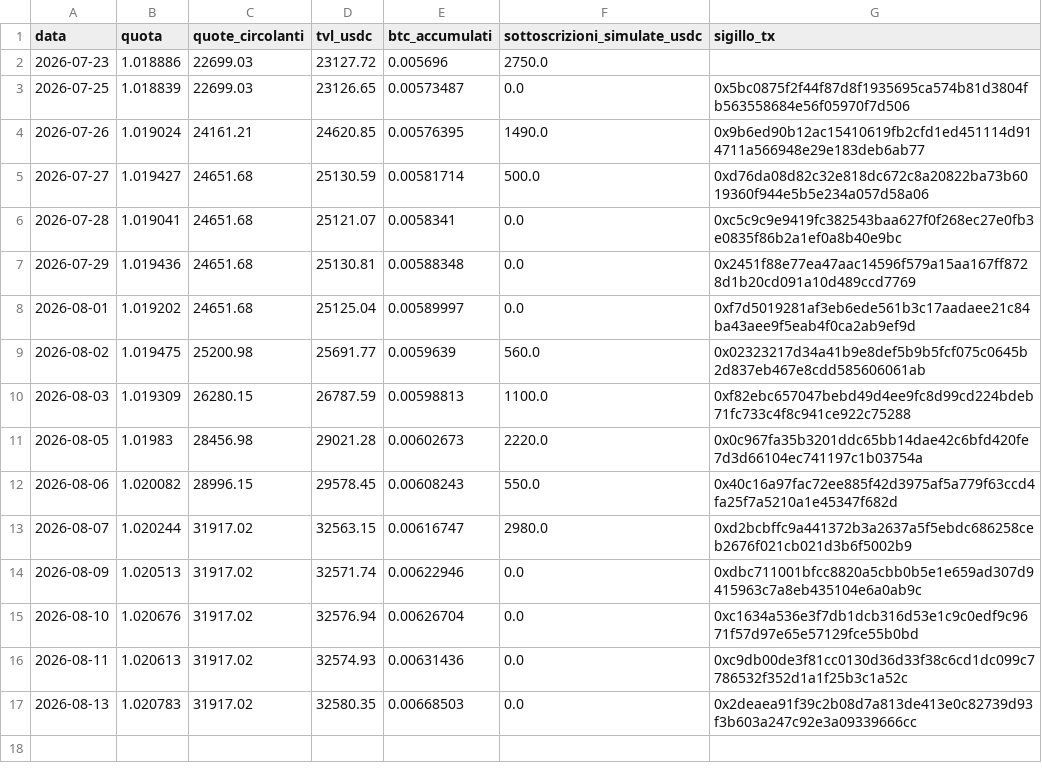
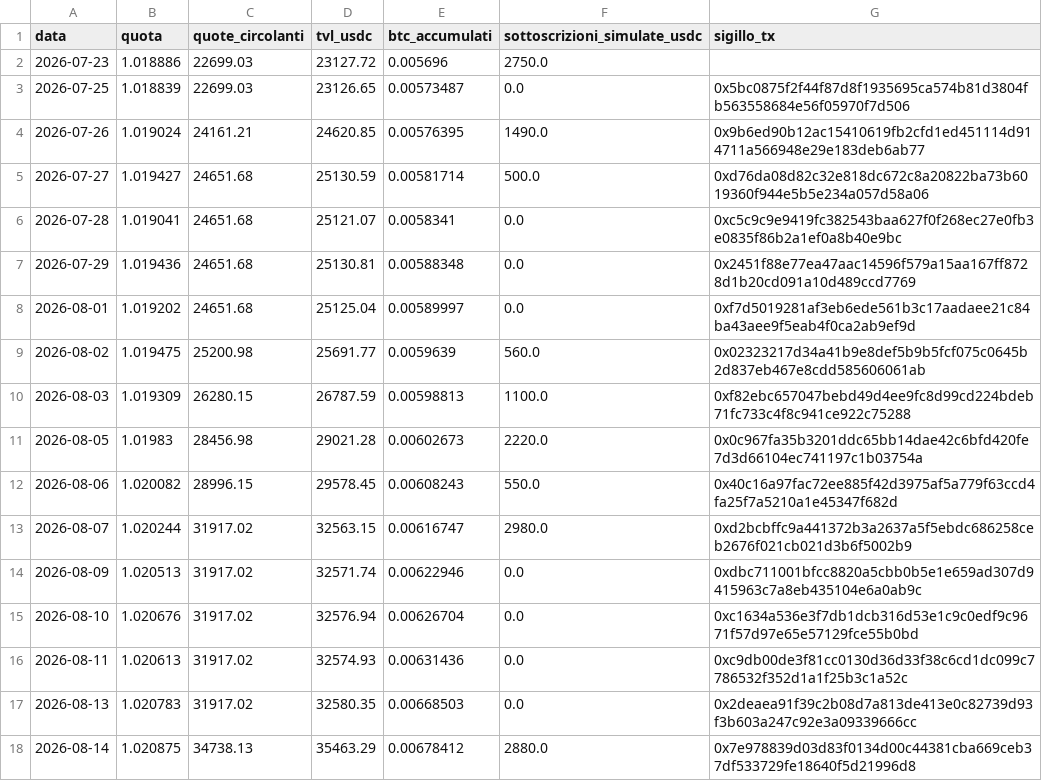
Before and after one commit to Alex00975/btc-accumulator-data, a CSV file: serie.csv, drawn as a sheet.

```diff
--- a/serie.csv
+++ b/serie.csv
@@ -17 +17,2 @@ data,quota,quote_circolanti,tvl_usdc,btc_accumulati,sottoscrizioni_simulate_usdc
 2026-08-13,1.020783,31917.02,32580.35,0.00668503,0.0,0x2deaea91f39c2b08d7a813de413e0c82739d93f3b603a247c92e3a09339666cc
+2026-08-14,1.020875,34738.13,35463.29,0.00678412,2880.0,0x7e978839d03d83f0134d00c44381cba669ceb37df533729fe18640f5d21996d8
```
Also changed, not shown: 2 other files.
